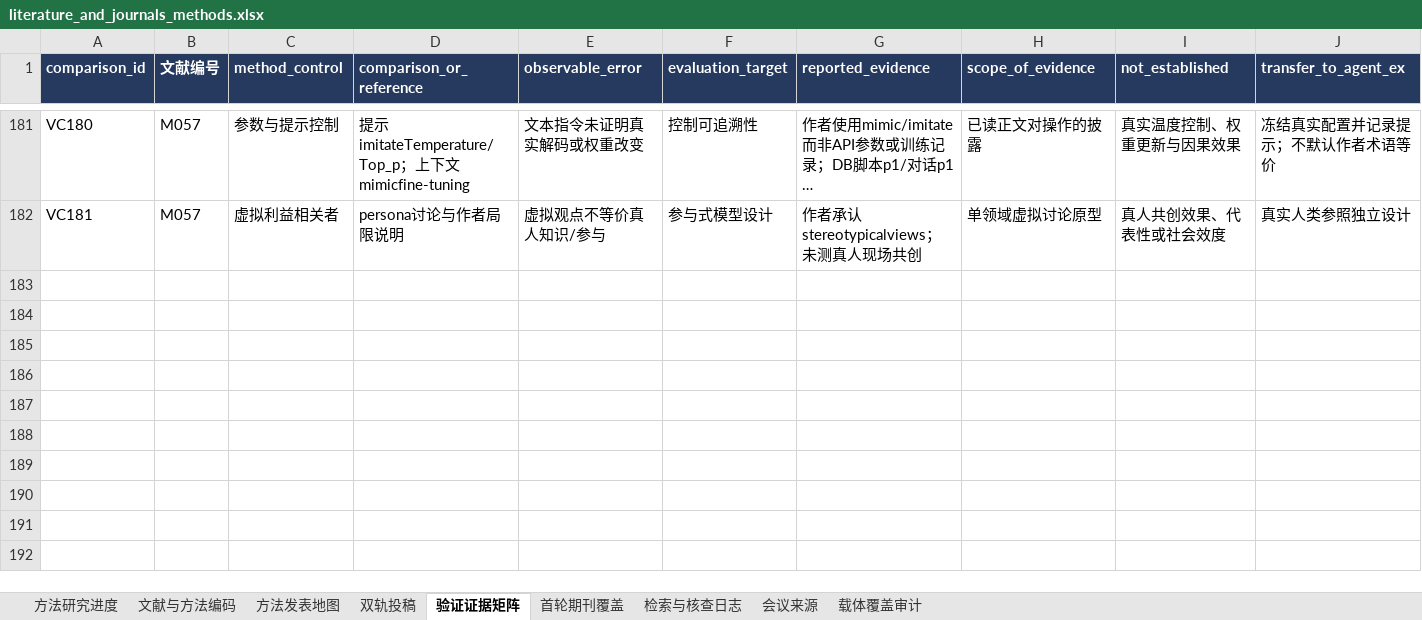
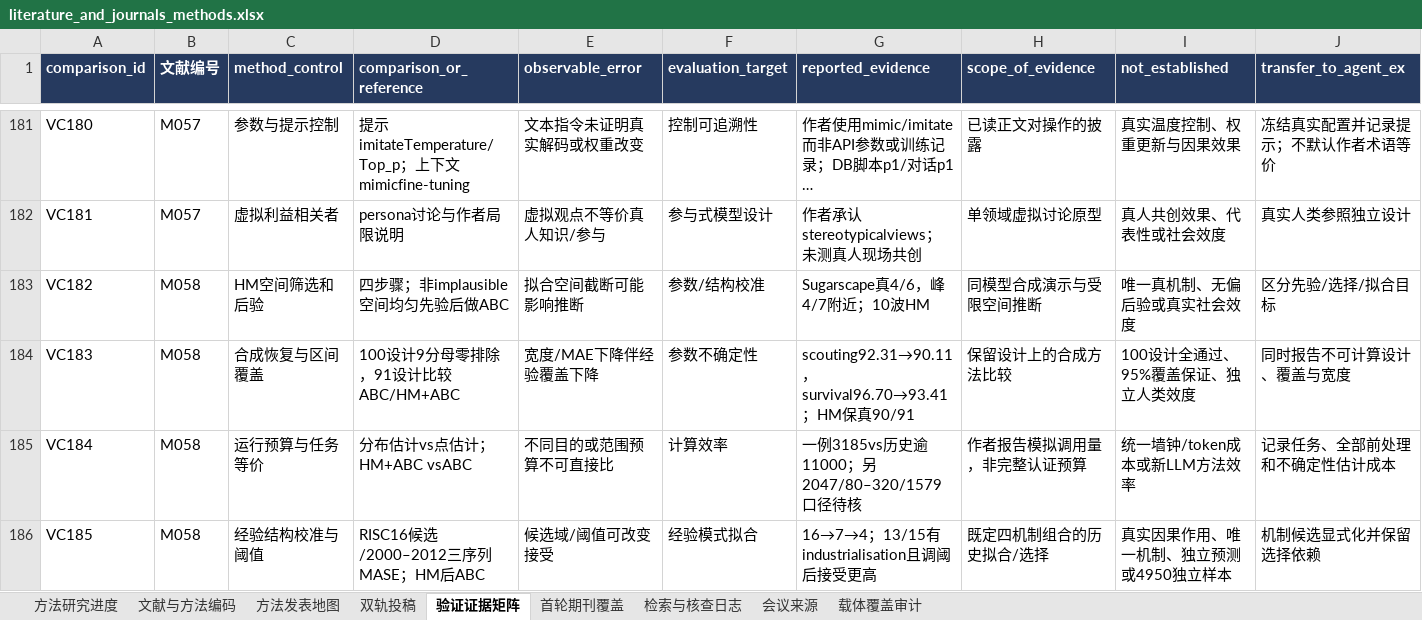
Before and after one commit to BNU-CCR/Agent-EX, an Excel workbook: literature-review/exports/literature_and_journals_methods.xlsx, sheet 验证证据矩阵, drawn as a sheet; only a part is shown, gaps mark what is left out; long unchanged cells end in …; values as stored, in another font and other column widths than the file's, no borders; rows hold the shown columns only; the diff names each change by its address in the sheet, - before the commit and + after, or states it on an @@ line.

```diff
--- a/literature-review/exports/literature_and_journals_methods.xlsx (sheet 验证证据矩阵)
+++ b/literature-review/exports/literature_and_journals_methods.xlsx (sheet 验证证据矩阵)
+row 183: VC182 | M058 | HM空间筛选和后验 | 四步骤；非implausible空间均匀先验后做ABC | 拟合空间截断可能影响推断 | 参数/结构校准 | Sugarscape真4/6，峰4/7附近；10波HM | 同模型合成演示与受限空间推断 | 唯一真机制、无偏后验或真实社会效度 | 区分先验/选择/拟合目标
+row 184: VC183 | M058 | 合成恢复与区间覆盖 | 100设计9分母零排除，91设计比较ABC/HM+ABC | 宽度/MAE下降伴经验覆盖下降 | 参数不确定性 | scouting92.31→90.11，survival96.70→93.41；HM保真90/91 | 保留设计上的合成方法比较 | 100设计全通过、95%覆盖保证、独立人类效度 | 同时报告不可计算设计、覆盖与宽度
+row 185: VC184 | M058 | 运行预算与任务等价 | 分布估计vs点估计；HM+ABC vsABC | 不同目的或范围预算不可直接比 | 计算效率 | 一例3185vs历史逾11000；另2047/80–320/1579口径待核 | 作者报告模拟调用量，非完整认证预算 | 统一墙钟/token成本或新LLM方法效率 | 记录任务、全部前处理和不确定性估计成本
+row 186: VC185 | M058 | 经验结构校准与阈值 | RISC16候选/2000–2012三序列MASE；HM后ABC | 候选域/阈值可改变接受 | 经验模式拟合 | 16→7→4；13/15有industrialisation且调阈后接受更高 | 既定四机制组合的历史拟合/选择 | 真实因果作用、唯一机制、独立预测或4950独立样本 | 机制候选显式化并保留选择依赖
```
Also changed, not shown: sheet 检索与核查日志, sheet 文献与方法编码, sheet 方法研究进度, sheet 双轨投稿, sheet 方法发表地图, 28 other files.
